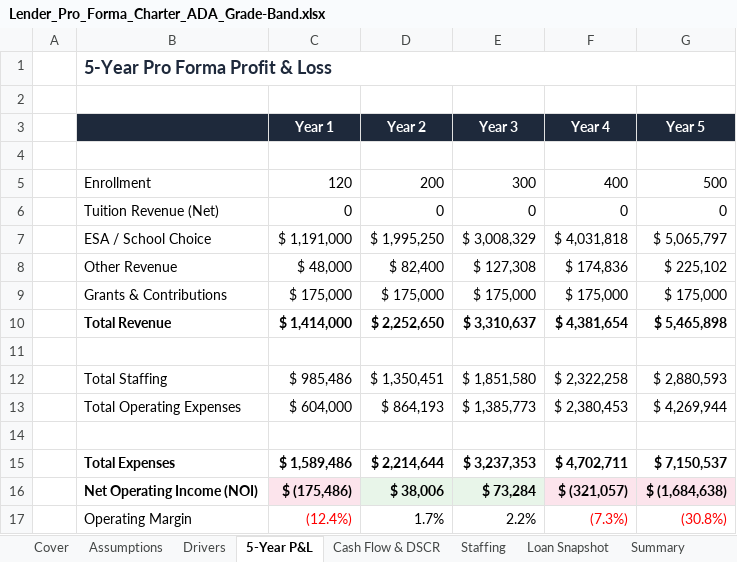
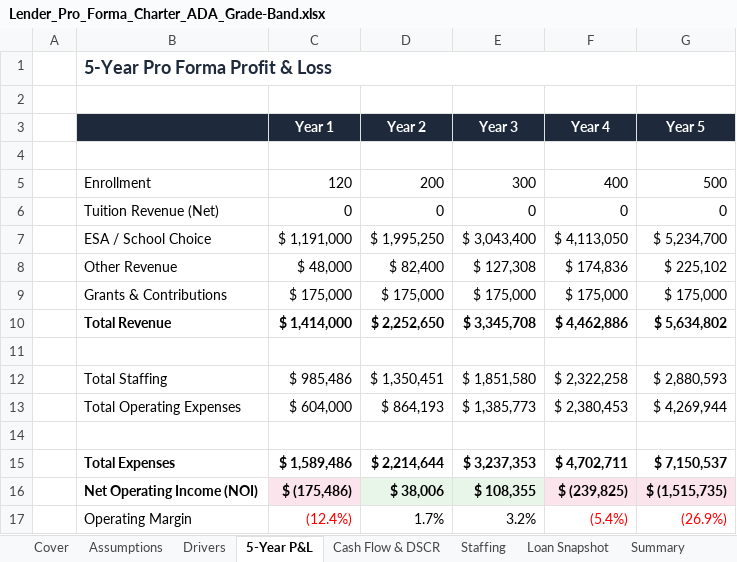
Before and after one commit to oronico/Schoolstack_Budget, an Excel workbook: artifacts/api-server/qa-output/Lender_Pro_Forma_Charter_ADA_Grade-Band.xlsx, sheet 5-Year P&L, drawn as a sheet; values as stored, in another font and other column widths than the file's, no borders; the diff names each change by its address in the sheet, - before the commit and + after, or states it on an @@ line.

```diff
--- a/artifacts/api-server/qa-output/Lender_Pro_Forma_Charter_ADA_Grade-Band.xlsx (sheet 5-Year P&L)
+++ b/artifacts/api-server/qa-output/Lender_Pro_Forma_Charter_ADA_Grade-Band.xlsx (sheet 5-Year P&L)
-E7 (Year 3): $ 3,008,329
+E7 (Year 3): $ 3,043,400
-F7 (Year 4): $ 4,031,818
+F7 (Year 4): $ 4,113,050
-G7 (Year 5): $ 5,065,797
+G7 (Year 5): $ 5,234,700
-E10 (Year 3): $ 3,310,637
+E10 (Year 3): $ 3,345,708
-F10 (Year 4): $ 4,381,654
+F10 (Year 4): $ 4,462,886
-G10 (Year 5): $ 5,465,898
+G10 (Year 5): $ 5,634,802
-E16 (Year 3): $ 73,284
+E16 (Year 3): $ 108,355
-F16 (Year 4): $ (321,057)
+F16 (Year 4): $ (239,825)
-G16 (Year 5): $ (1,684,638)
+G16 (Year 5): $ (1,515,735)
-E17 (Year 3): 2.2%
+E17 (Year 3): 3.2%
-F17 (Year 4): (7.3%)
+F17 (Year 4): (5.4%)
-G17 (Year 5): (30.8%)
+G17 (Year 5): (26.9%)
```
Also changed, not shown: sheet Cash Flow & DSCR, sheet Drivers, sheet Summary, sheet Assumptions, sheet Cover, formulas that keep their value, artifacts/api-server/qa-output/Standard_Export_Charter_ADA_Grade-Band.xlsx, artifacts/api-server/qa-output/Underwriting_V1_(14-tab)_Charter_ADA_Grade-Band.xlsx, 21 other files.
